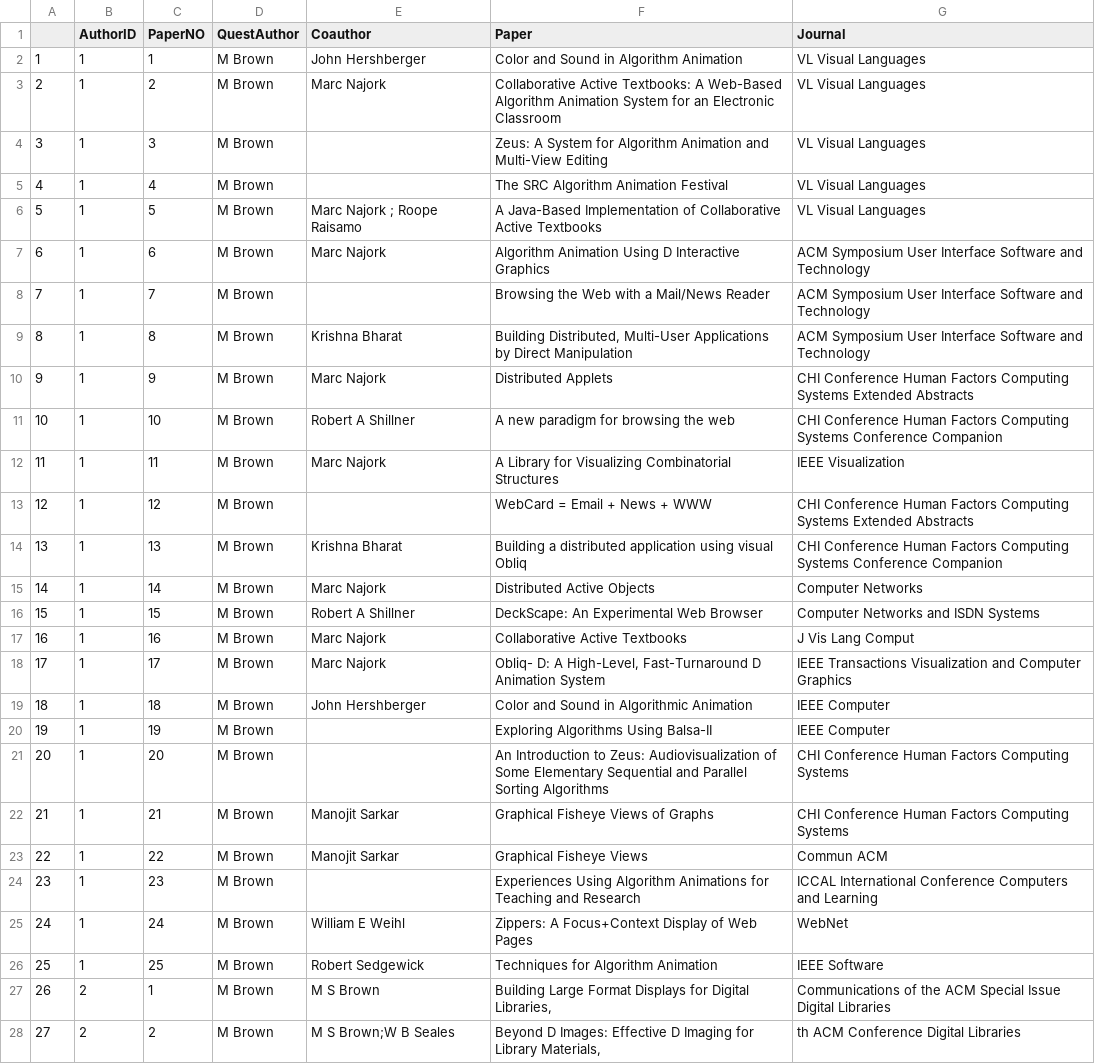
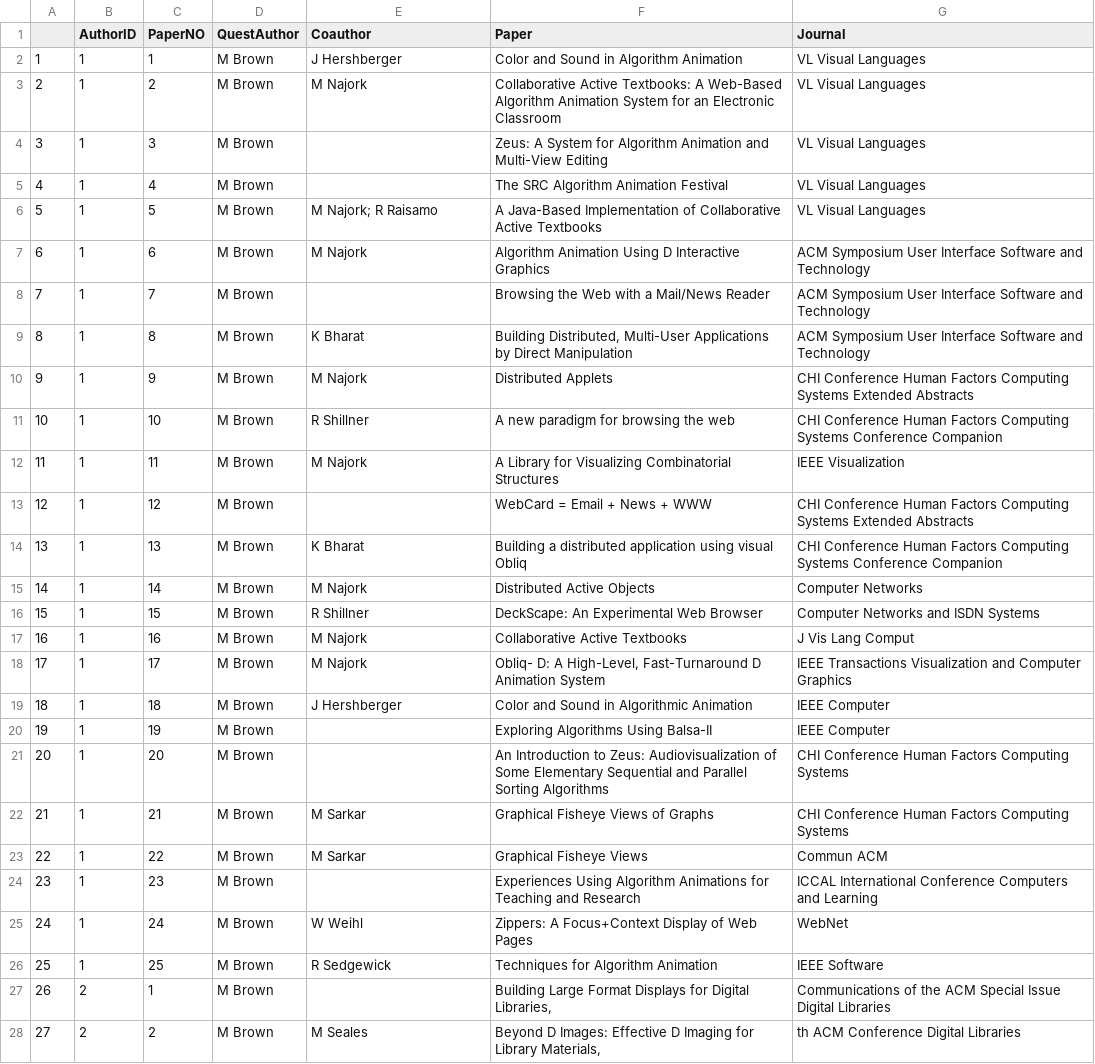
Before and after one commit to TZstatsADS/Spr2017-proj4-team6, a CSV file: output/MBrown.csv, drawn as a sheet; only a part is shown; the diff covers the shown part only.

```diff
--- a/output/MBrown.csv
+++ b/output/MBrown.csv
@@ -1,3 +1,3 @@
 "","AuthorID","PaperNO","QuestAuthor","Coauthor","Paper","Journal"
-"1","1","1","M Brown"," John Hershberger","Color and Sound in Algorithm Animation ","VL Visual Languages"
-"2","1","2","M Brown"," Marc Najork","Collaborative Active Textbooks: A Web-Based Algorithm Animation System for an Electronic Classroom ","VL Visual Languages"
+"1","1","1","M Brown","J Hershberger","Color and Sound in Algorithm Animation ","VL Visual Languages"
+"2","1","2","M Brown","M Najork","Collaborative Active Textbooks: A Web-Based Algorithm Animation System for an Electronic Classroom ","VL Visual Languages"
@@ -6,2 +6,2 @@
-"5","1","5","M Brown"," Marc Najork ; Roope Raisamo","A Java-Based Implementation of Collaborative Active Textbooks ","VL Visual Languages"
-"6","1","6","M Brown"," Marc Najork","Algorithm Animation Using D Interactive Graphics ","ACM Symposium User Interface Software and Technology"
+"5","1","5","M Brown","M Najork; R Raisamo","A Java-Based Implementation of Collaborative Active Textbooks ","VL Visual Languages"
+"6","1","6","M Brown","M Najork","Algorithm Animation Using D Interactive Graphics ","ACM Symposium User Interface Software and Technology"
@@ -9,4 +9,4 @@
-"8","1","8","M Brown"," Krishna Bharat","Building Distributed, Multi-User Applications by Direct Manipulation ","ACM Symposium User Interface Software and Technology"
-"9","1","9","M Brown"," Marc Najork","Distributed Applets ","CHI Conference Human Factors Computing Systems Extended Abstracts"
-"10","1","10","M Brown"," Robert A Shillner","A new paradigm for browsing the web ","CHI Conference Human Factors Computing Systems Conference Companion"
-"11","1","11","M Brown"," Marc Najork","A Library for Visualizing Combinatorial Structures ","IEEE Visualization"
+"8","1","8","M Brown","K Bharat","Building Distributed, Multi-User Applications by Direct Manipulation ","ACM Symposium User Interface Software and Technology"
+"9","1","9","M Brown","M Najork","Distributed Applets ","CHI Conference Human Factors Computing Systems Extended Abstracts"
+"10","1","10","M Brown","R Shillner","A new paradigm for browsing the web ","CHI Conference Human Factors Computing Systems Conference Companion"
+"11","1","11","M Brown","M Najork","A Library for Visualizing Combinatorial Structures ","IEEE Visualization"
@@ -14,6 +14,6 @@
-"13","1","13","M Brown"," Krishna Bharat","Building a distributed application using visual Obliq ","CHI Conference Human Factors Computing Systems Conference Companion"
-"14","1","14","M Brown"," Marc Najork","Distributed Active Objects ","Computer Networks"
-"15","1","15","M Brown"," Robert A Shillner","DeckScape: An Experimental Web Browser ","Computer Networks and ISDN Systems"
-"16","1","16","M Brown"," Marc Najork","Collaborative Active Textbooks ","J Vis Lang Comput"
-"17","1","17","M Brown"," Marc Najork","Obliq- D: A High-Level, Fast-Turnaround D Animation System ","IEEE Transactions Visualization and Computer Graphics"
-"18","1","18","M Brown"," John Hershberger","Color and Sound in Algorithmic Animation ","IEEE Computer"
+"13","1","13","M Brown","K Bharat","Building a distributed application using visual Obliq ","CHI Conference Human Factors Computing Systems Conference Companion"
+"14","1","14","M Brown","M Najork","Distributed Active Objects ","Computer Networks"
+"15","1","15","M Brown","R Shillner","DeckScape: An Experimental Web Browser ","Computer Networks and ISDN Systems"
+"16","1","16","M Brown","M Najork","Collaborative Active Textbooks ","J Vis Lang Comput"
+"17","1","17","M Brown","M Najork","Obliq- D: A High-Level, Fast-Turnaround D Animation System ","IEEE Transactions Visualization and Computer Graphics"
+"18","1","18","M Brown","J Hershberger","Color and Sound in Algorithmic Animation ","IEEE Computer"
@@ -22,2 +22,2 @@
-"21","1","21","M Brown"," Manojit Sarkar","Graphical Fisheye Views of Graphs ","CHI Conference Human Factors Computing Systems"
-"22","1","22","M Brown"," Manojit Sarkar","Graphical Fisheye Views ","Commun ACM"
+"21","1","21","M Brown","M Sarkar","Graphical Fisheye Views of Graphs ","CHI Conference Human Factors Computing Systems"
+"22","1","22","M Brown","M Sarkar","Graphical Fisheye Views ","Commun ACM"
@@ -25,4 +25,4 @@
-"24","1","24","M Brown"," William E Weihl","Zippers: A Focus+Context Display of Web Pages ","WebNet"
-"25","1","25","M Brown"," Robert Sedgewick","Techniques for Algorithm Animation ","IEEE Software"
-"26","2","1","M Brown","M S Brown","Building Large Format Displays for Digital Libraries,","Communications of the ACM Special Issue Digital Libraries"
-"27","2","2","M Brown","M S Brown;W B Seales","Beyond D Images: Effective D Imaging for Library Materials,"," th ACM Conference Digital Libraries"
+"24","1","24","M Brown","W Weihl","Zippers: A Focus+Context Display of Web Pages ","WebNet"
+"25","1","25","M Brown","R Sedgewick","Techniques for Algorithm Animation ","IEEE Software"
+"26","2","1","M Brown","","Building Large Format Displays for Digital Libraries,","Communications of the ACM Special Issue Digital Libraries"
+"27","2","2","M Brown","M Seales","Beyond D Images: Effective D Imaging for Library Materials,"," th ACM Conference Digital Libraries"
```
Also changed, not shown: 109 edited cells elsewhere in this file, output/AKumar.csv, output/DJohnson.csv, 12 other files.
